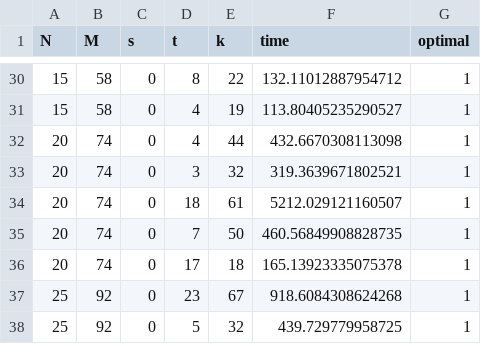
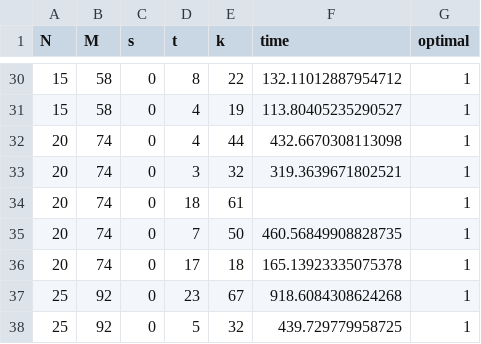
Before and after one commit to JayDew/master-thesis, a CSV file: res/results.csv, drawn as a sheet; only a part is shown, gaps mark what is left out.

Commit message:
nice time plot

```diff
--- a/res/results.csv
+++ b/res/results.csv
@@ -33,3 +33,3 @@ N,M,s,t,k,time,optimal
 20,74,0,3,32,319.3639671802521,1
-20,74,0,18,61,5212.029121160507,1
+20,74,0,18,61,"",1
 20,74,0,7,50,460.56849908828735,1
```
Also changed, not shown: 1 other file.
